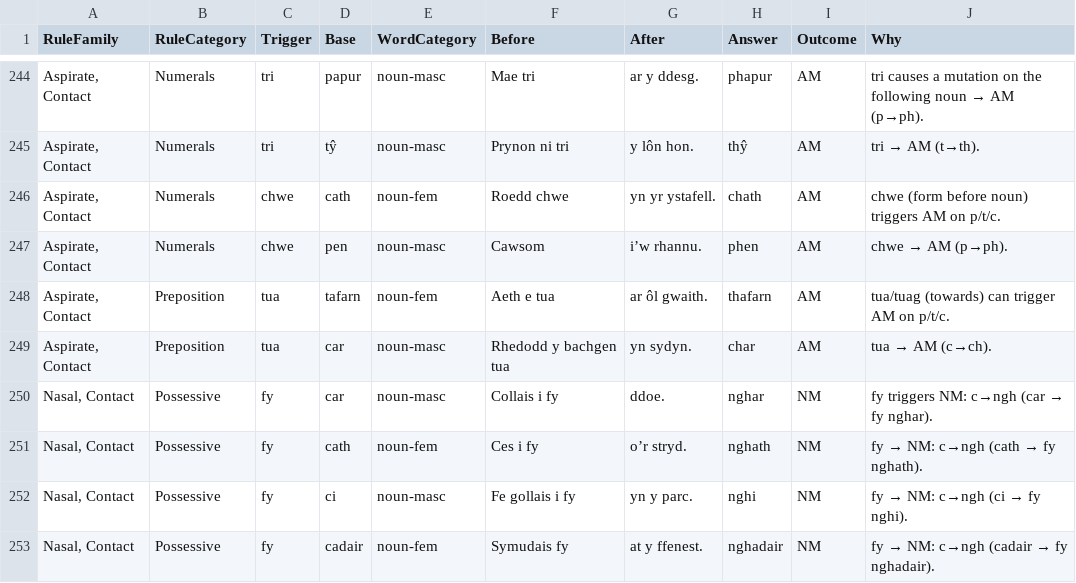
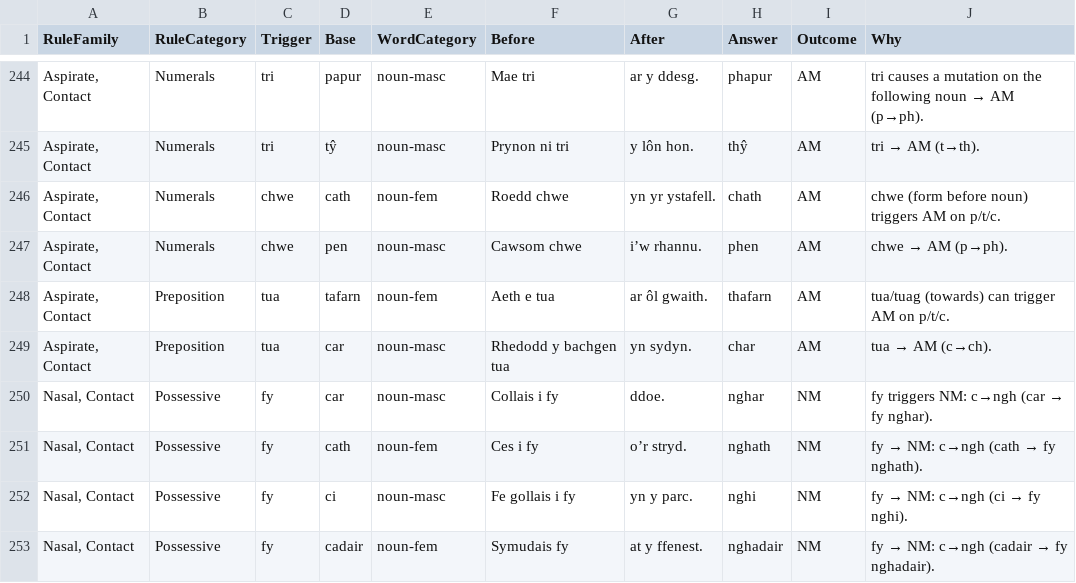
Before and after one commit to katyjohannab/welsh-mutation-trainer, a CSV file: data/cards.csv, drawn as a sheet; only a part is shown, gaps mark what is left out; the diff names each change by its address in the sheet, - before the commit and + after, or states it on an @@ line.

Commit message:
Update cards.csv

```diff
--- a/data/cards.csv
+++ b/data/cards.csv
-F247 (Before): Cawsom
+F247 (Before): Cawsom chwe
```
